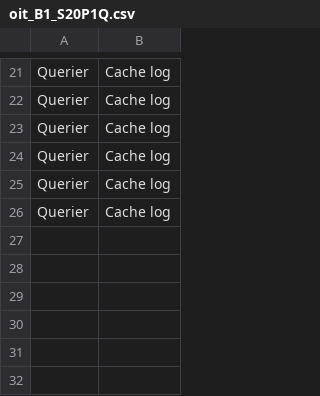
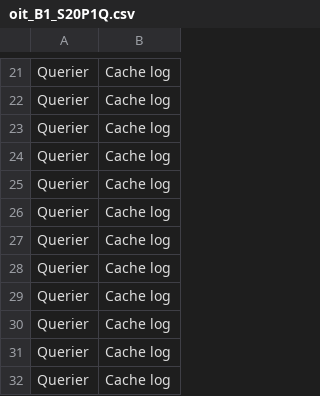
Before and after one commit to DIPrLab/Sieve, a CSV file: results/oit_B1_S20P1Q.csv, drawn as a sheet; only a part is shown, gaps mark what is left out; the diff names each change by its address in the sheet, - before the commit and + after, or states it on an @@ line.

```diff
--- a/results/oit_B1_S20P1Q.csv
+++ b/results/oit_B1_S20P1Q.csv
+row 27: Querier | Cache log
+row 28: Querier | Cache log
+row 29: Querier | Cache log
+row 30: Querier | Cache log
+row 31: Querier | Cache log
+row 32: Querier | Cache log
```
Also changed, not shown: results/dummy_M_S2P1Q_20.csv, 40 other files.
